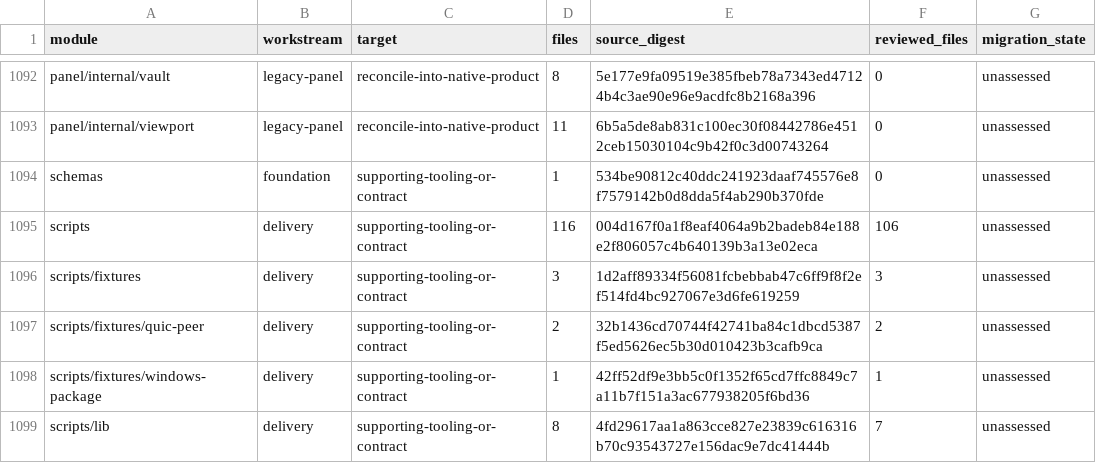
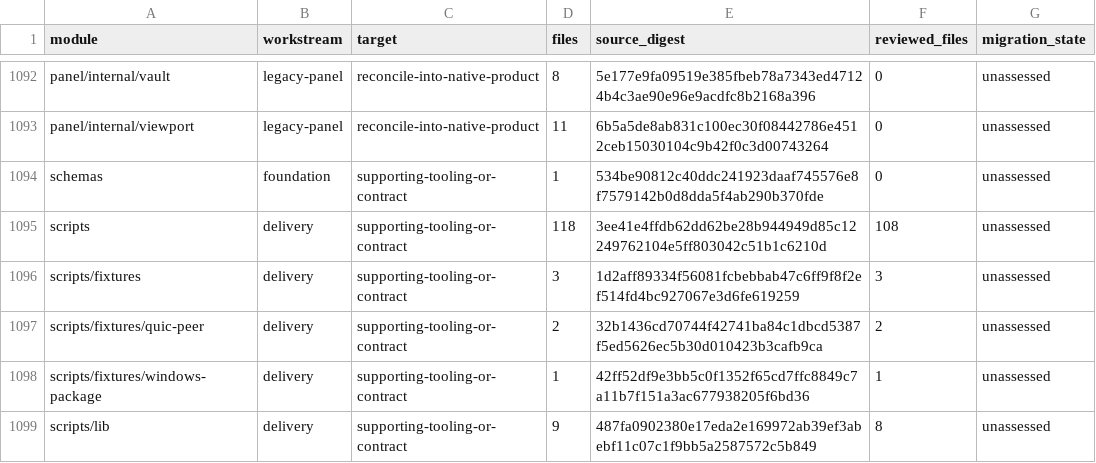
Before and after one commit to shippinAI/vaultix, a TSV file: docs/migration/generated/modules.tsv, drawn as a sheet; only a part is shown, gaps mark what is left out.

```diff
--- a/docs/migration/generated/modules.tsv
+++ b/docs/migration/generated/modules.tsv
@@ -1094,3 +1094,3 @@ panel/internal/viewport	legacy-panel	reconcile-into-native-product	11	6b5a5de8ab
 schemas	foundation	supporting-tooling-or-contract	1	534be90812c40ddc241923daaf745576e8f7579142b0d8dda5f4ab290b370fde	0	unassessed
-scripts	delivery	supporting-tooling-or-contract	116	004d167f0a1f8eaf4064a9b2badeb84e188e2f806057c4b640139b3a13e02eca	106	unassessed
+scripts	delivery	supporting-tooling-or-contract	118	3ee41e4ffdb62dd62be28b944949d85c12249762104e5ff803042c51b1c6210d	108	unassessed
 scripts/fixtures	delivery	supporting-tooling-or-contract	3	1d2aff89334f56081fcbebbab47c6ff9f8f2ef514fd4bc927067e3d6fe619259	3	unassessed
@@ -1098,2 +1098,2 @@ scripts/fixtures/quic-peer	delivery	supporting-tooling-or-contract	2	32b1436cd70
 scripts/fixtures/windows-package	delivery	supporting-tooling-or-contract	1	42ff52df9e3bb5c0f1352f65cd7ffc8849c7a11b7f151a3ac677938205f6bd36	1	unassessed
-scripts/lib	delivery	supporting-tooling-or-contract	8	4fd29617aa1a863cce827e23839c616316b70c93543727e156dac9e7dc41444b	7	unassessed
+scripts/lib	delivery	supporting-tooling-or-contract	9	487fa0902380e17eda2e169972ab39ef3abebf11c07c1f9bb5a2587572c5b849	8	unassessed
```
Also changed, not shown: 12 other files.
